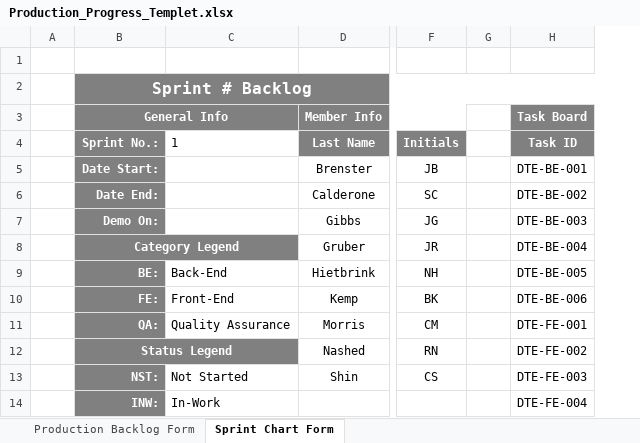
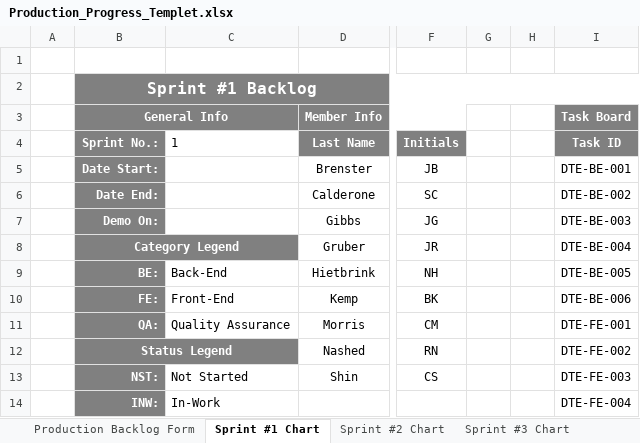
Before and after one commit to bobbykemp/GDC2017Project, an Excel workbook: Management/Production_Progress_Templet.xlsx, sheet Sprint #1 Chart, drawn as a sheet; only a part is shown, gaps mark what is left out; values as stored, in another font and other column widths than the file's, no borders; charts and pictures and conditional formats not drawn; the diff names each change by its address in the sheet, - before the commit and + after, or states it on an @@ line.

```diff
--- a/Management/Production_Progress_Templet.xlsx (sheet Sprint #1 Chart)
+++ b/Management/Production_Progress_Templet.xlsx (sheet Sprint #1 Chart)
-sheet tab: Sprint Chart Form
+sheet tab: Sprint #1 Chart
+sheet tab: Sprint #2 Chart
+sheet tab: Sprint #3 Chart
+column H, empty
-B2 (Sprint No.:): Sprint # Backlog
+B2 (Sprint No.:): Sprint #1 Backlog
```
Also changed, not shown: other sheet tabs, formulas that keep their value, charts or pictures, Management/Production_Progress_Oct_2017.xlsx.
